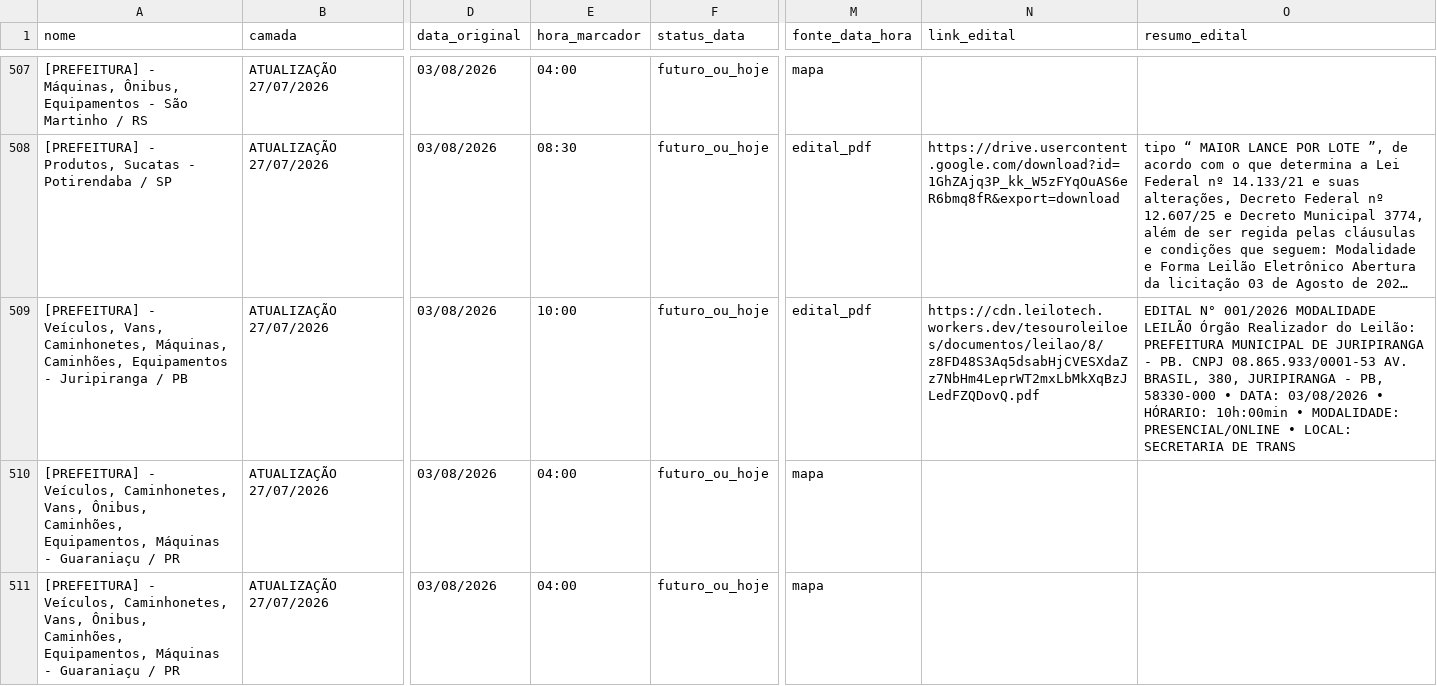
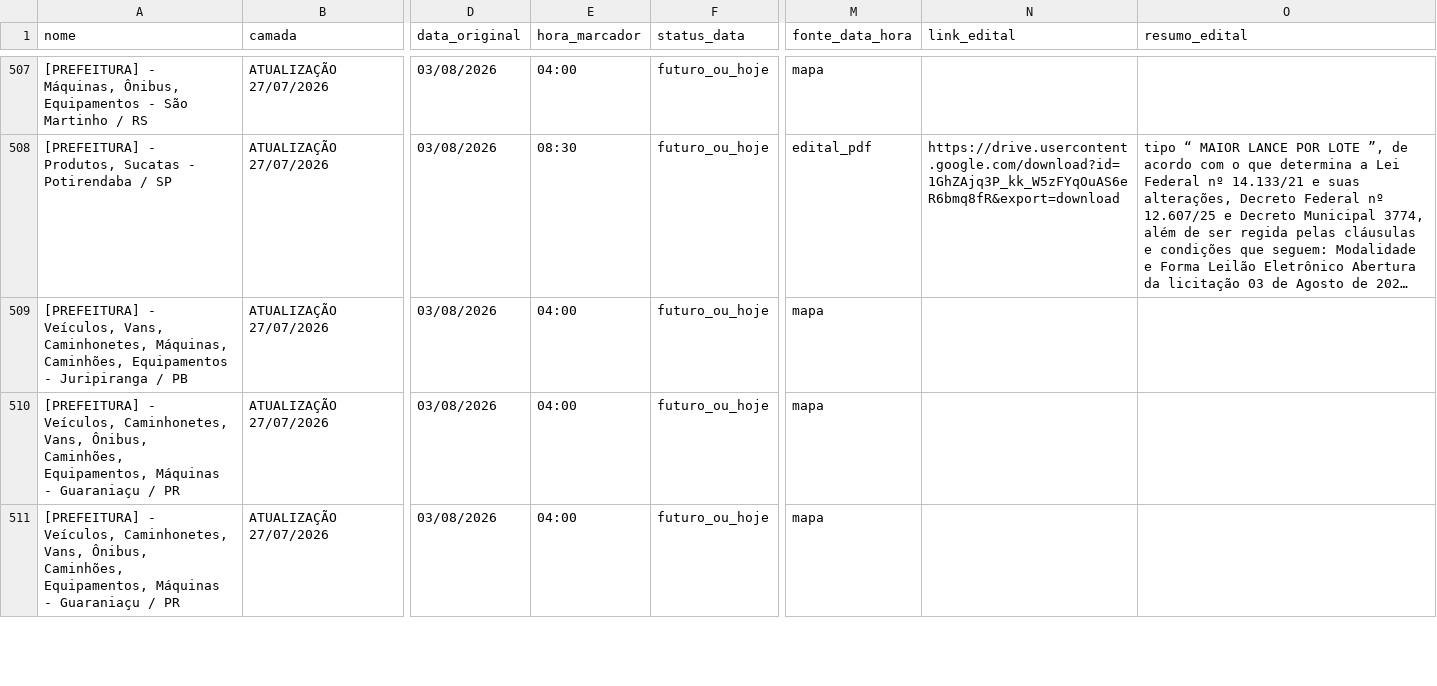
Before and after one commit to Gmaquina1/radar, a CSV file: radar_leiloes_base_completa.csv, drawn as a sheet; only a part is shown, gaps mark what is left out; long unchanged cells end in …; the diff covers the shown part only; the diff names each change by its address in the sheet, - before the commit and + after, or states it on an @@ line.

```diff
--- a/radar_leiloes_base_completa.csv
+++ b/radar_leiloes_base_completa.csv
-E509 (hora_marcador): 10:00
+E509 (hora_marcador): 04:00
-M509 (fonte_data_hora): edital_pdf
+M509 (fonte_data_hora): mapa
-N509 (link_edital): https://cdn.leilotech.workers.dev/tesouroleiloes/documentos/leilao/8/z8FD48S3Aq5dsabHjCVESXdaZz7NbHm4LeprWT2mxLbMkXqBzJLedFZQDovQ.pdf
+N509 (link_edital): (empty)
-O509 (resumo_edital): EDITAL N° 001/2026 MODALIDADE LEILÃO Órgão Realizador do Leilão: PREFEITURA MUNICIPAL DE JURIPIRANGA - PB. CNPJ 08.865.933/0001-53 AV. BRASIL, 380, JURIPIRANGA - PB, 58330-000 • DATA: 03/08/2026 • HÓRARIO: 10h:00min • MODALIDADE: PRESENCIAL/ONLINE • LOCAL: SECRETARIA DE TRANS
+O509 (resumo_edital): (empty)
```
Also changed, not shown: 18 edited cells elsewhere in this file, eventos_consolidados.csv, radar_leiloes_eventos_futuros.csv, 11 other files.
